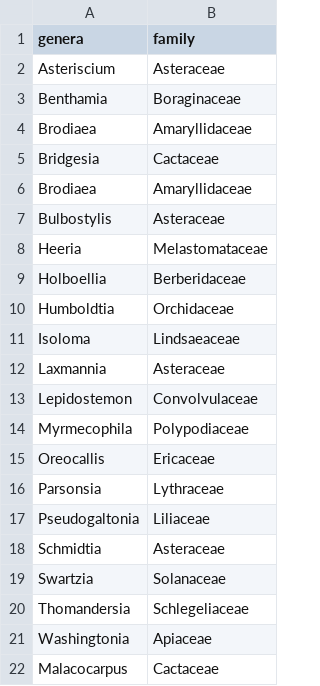
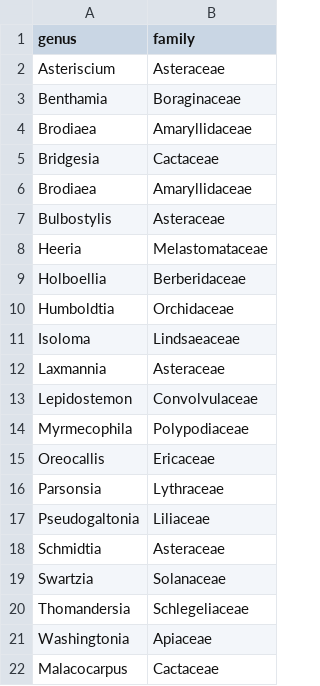
Before and after one commit to traitecoevo/taxonlookup, a CSV file: source_data/badGeneraFamilyPairs.csv, drawn as a sheet.

```diff
--- a/source_data/badGeneraFamilyPairs.csv
+++ b/source_data/badGeneraFamilyPairs.csv
@@ -1,2 +1,2 @@
-genera,family
+genus,family
 Asteriscium,Asteraceae
```
Also changed, not shown: 3 other files.
